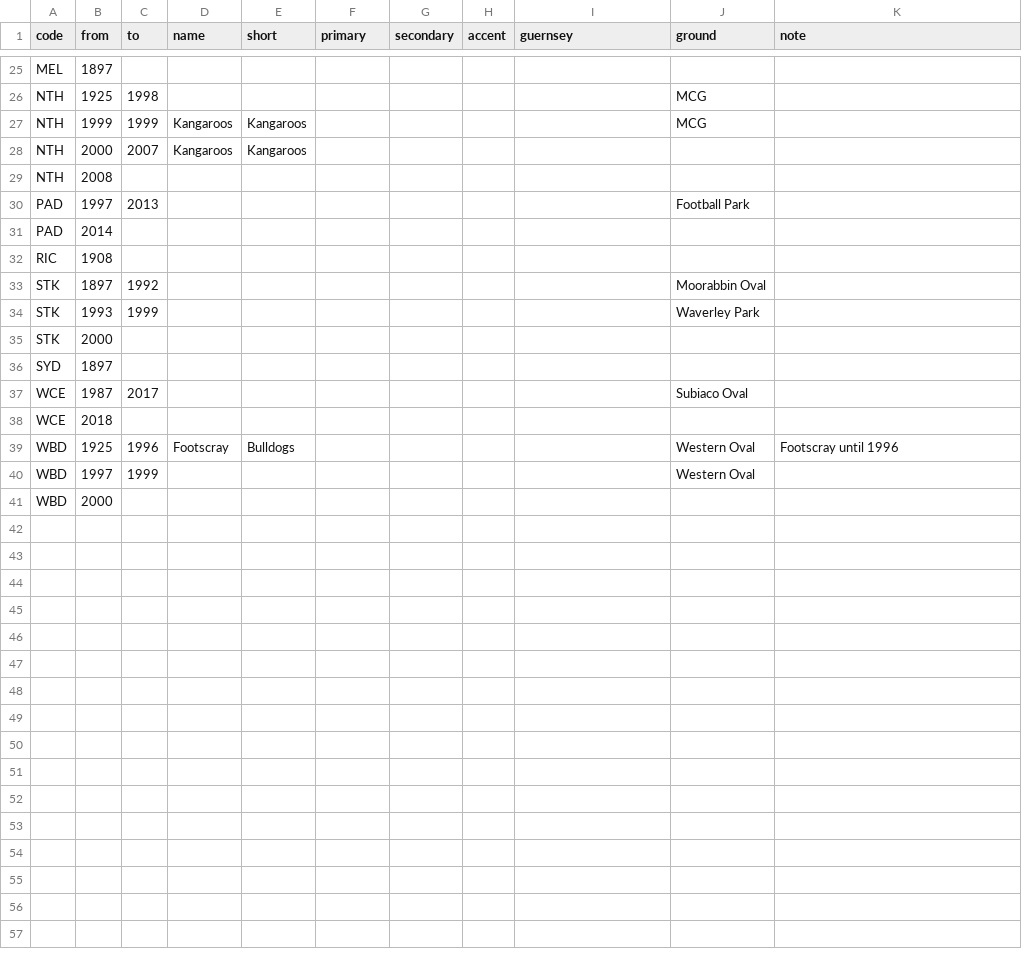
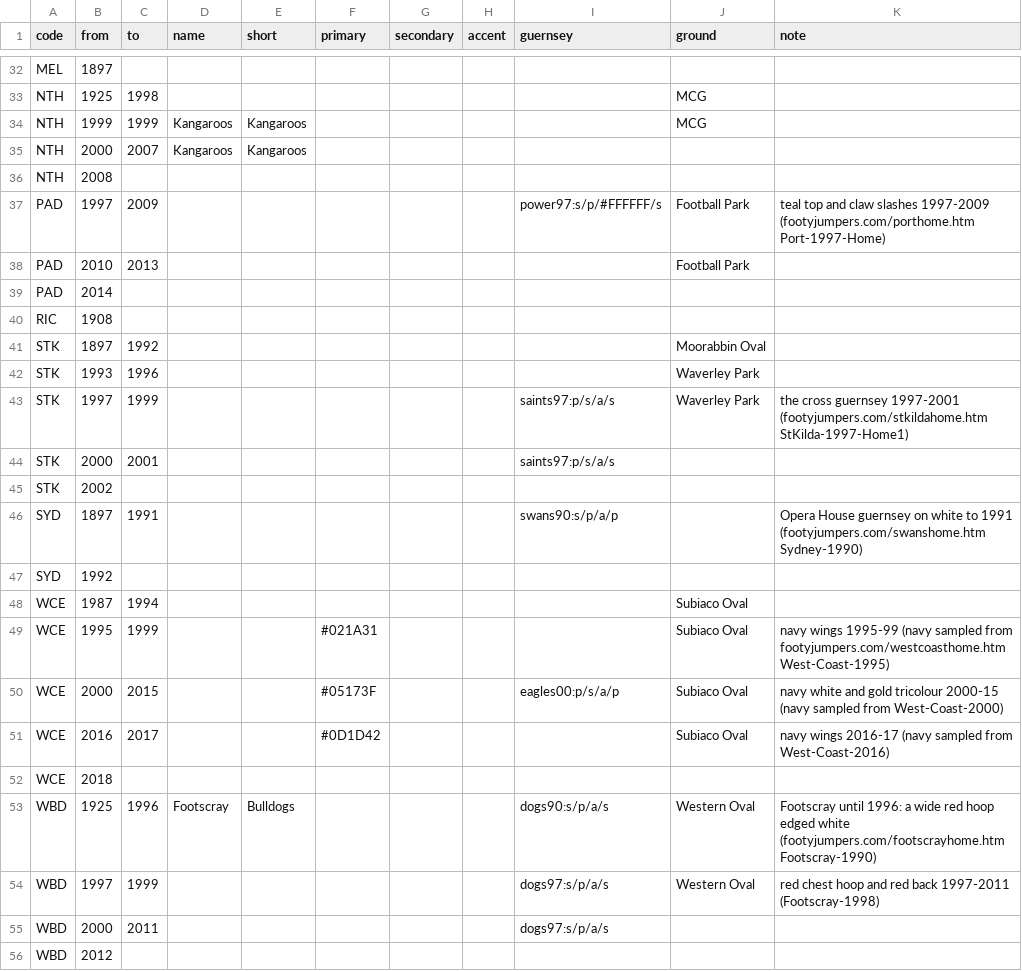
Before and after one commit to aussierulesdynasties/Afl-auto-battler, a CSV file: data/legacy/clubs_by_year.csv, drawn as a sheet; only a part is shown, gaps mark what is left out; the diff covers the shown part only.

```diff
--- a/data/legacy/clubs_by_year.csv
+++ b/data/legacy/clubs_by_year.csv
@@ -29,3 +36,4 @@ NTH,2000,2007,Kangaroos,Kangaroos,,,,,,
 NTH,2008,,,,,,,,,
-PAD,1997,2013,,,,,,,Football Park,
+PAD,1997,2009,,,,,,power97:s/p/#FFFFFF/s,Football Park,teal top and claw slashes 1997-2009 (footyjumpers.com/porthome.htm Port-1997-Home)
+PAD,2010,2013,,,,,,,Football Park,
 PAD,2014,,,,,,,,,
@@ -33,9 +41,16 @@ RIC,1908,,,,,,,,,
 STK,1897,1992,,,,,,,Moorabbin Oval,
-STK,1993,1999,,,,,,,Waverley Park,
-STK,2000,,,,,,,,,
-SYD,1897,,,,,,,,,
-WCE,1987,2017,,,,,,,Subiaco Oval,
+STK,1993,1996,,,,,,,Waverley Park,
+STK,1997,1999,,,,,,saints97:p/s/a/s,Waverley Park,the cross guernsey 1997-2001 (footyjumpers.com/stkildahome.htm StKilda-1997-Home1)
+STK,2000,2001,,,,,,saints97:p/s/a/s,,
+STK,2002,,,,,,,,,
+SYD,1897,1991,,,,,,swans90:s/p/a/p,,Opera House guernsey on white to 1991 (footyjumpers.com/swanshome.htm Sydney-1990)
+SYD,1992,,,,,,,,,
+WCE,1987,1994,,,,,,,Subiaco Oval,
+WCE,1995,1999,,,#021A31,,,,Subiaco Oval,navy wings 1995-99 (navy sampled from footyjumpers.com/westcoasthome.htm West-Coast-1995)
+WCE,2000,2015,,,#05173F,,,eagles00:p/s/a/p,Subiaco Oval,navy white and gold tricolour 2000-15 (navy sampled from West-Coast-2000)
+WCE,2016,2017,,,#0D1D42,,,,Subiaco Oval,navy wings 2016-17 (navy sampled from West-Coast-2016)
 WCE,2018,,,,,,,,,
-WBD,1925,1996,Footscray,Bulldogs,,,,,Western Oval,Footscray until 1996
-WBD,1997,1999,,,,,,,Western Oval,
-WBD,2000,,,,,,,,,
+WBD,1925,1996,Footscray,Bulldogs,,,,dogs90:s/p/a/s,Western Oval,Footscray until 1996: a wide red hoop edged white (footyjumpers.com/footscrayhome.htm Footscray-1990)
+WBD,1997,1999,,,,,,dogs97:s/p/a/s,Western Oval,red chest hoop and red back 1997-2011 (Footscray-1998)
+WBD,2000,2011,,,,,,dogs97:s/p/a/s,,
+WBD,2012,,,,,,,,,
```
Also changed, not shown: 7 added rows and 6 edited cells elsewhere in this file, 12 other files.
